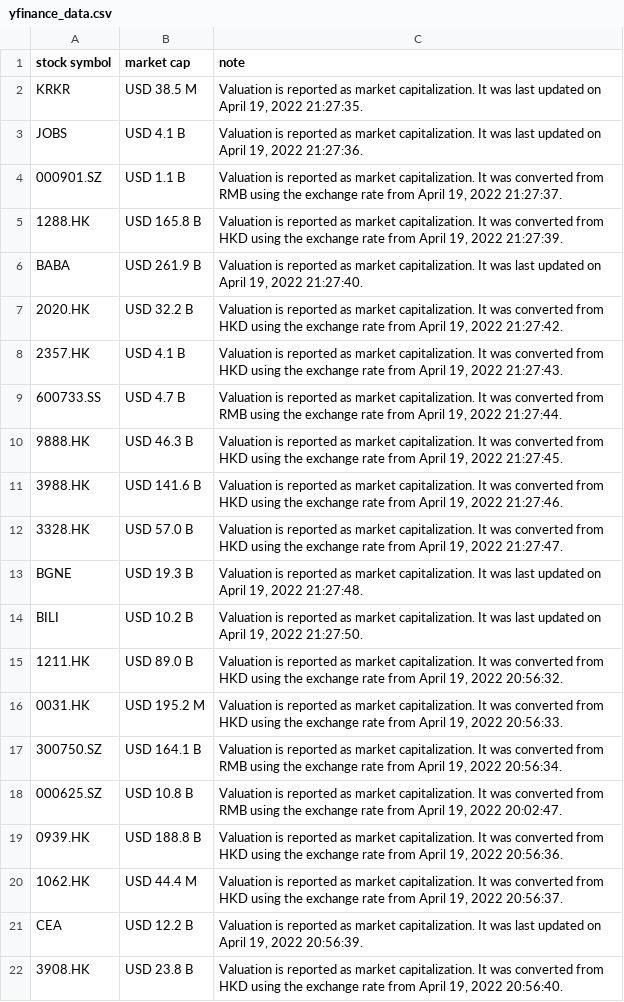
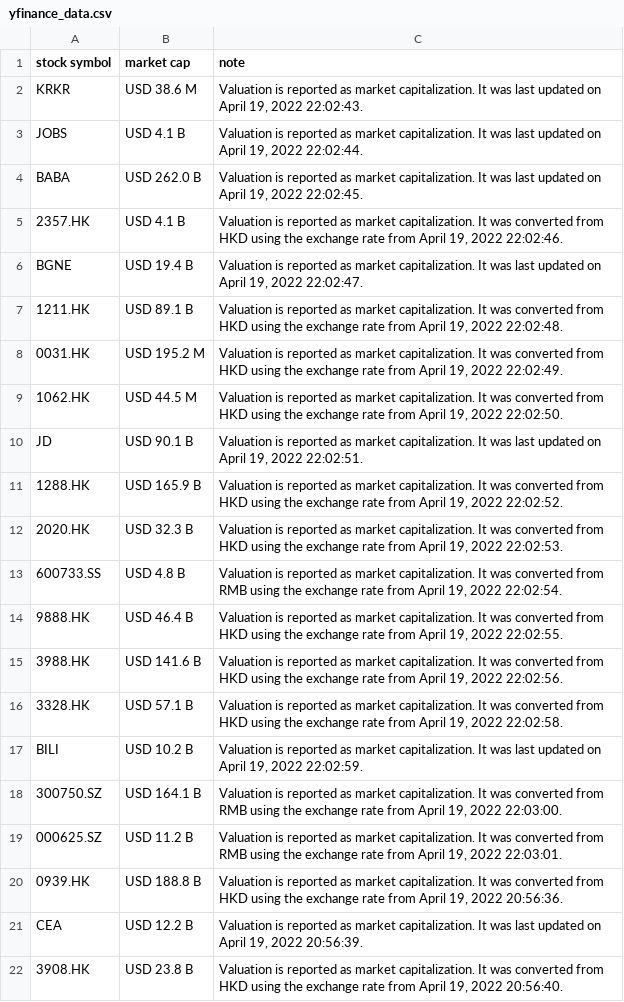
Before and after one commit to zhijiaodaniellegoh/yfinance_webscraper, a CSV file: yfinance_data.csv, drawn as a sheet; only a part is shown; the diff covers the shown part only.

Commit message:
updated valuation and read value from csv when return N/A

```diff
--- a/yfinance_data.csv
+++ b/yfinance_data.csv
@@ -1,21 +1,21 @@
 stock symbol,market cap,note
-KRKR,USD 38.5 M,"Valuation is reported as market capitalization. It was last updated on April 19, 2022 21:27:35."
-JOBS,USD 4.1 B,"Valuation is reported as market capitalization. It was last updated on April 19, 2022 21:27:36."
-000901.SZ,USD 1.1 B,"Valuation is reported as market capitalization. It was converted from RMB using the exchange rate from April 19, 2022 21:27:37."
-1288.HK,USD 165.8 B,"Valuation is reported as market capitalization. It was converted from HKD using the exchange rate from April 19, 2022 21:27:39."
-BABA,USD 261.9 B,"Valuation is reported as market capitalization. It was last updated on April 19, 2022 21:27:40."
-2020.HK,USD 32.2 B,"Valuation is reported as market capitalization. It was converted from HKD using the exchange rate from April 19, 2022 21:27:42."
-2357.HK,USD 4.1 B,"Valuation is reported as market capitalization. It was converted from HKD using the exchange rate from April 19, 2022 21:27:43."
-600733.SS,USD 4.7 B,"Valuation is reported as market capitalization. It was converted from RMB using the exchange rate from April 19, 2022 21:27:44."
-9888.HK,USD 46.3 B,"Valuation is reported as market capitalization. It was converted from HKD using the exchange rate from April 19, 2022 21:27:45."
-3988.HK,USD 141.6 B,"Valuation is reported as market capitalization. It was converted from HKD using the exchange rate from April 19, 2022 21:27:46."
-3328.HK,USD 57.0 B,"Valuation is reported as market capitalization. It was converted from HKD using the exchange rate from April 19, 2022 21:27:47."
-BGNE,USD 19.3 B,"Valuation is reported as market capitalization. It was last updated on April 19, 2022 21:27:48."
-BILI,USD 10.2 B,"Valuation is reported as market capitalization. It was last updated on April 19, 2022 21:27:50."
-1211.HK,USD 89.0 B,"Valuation is reported as market capitalization. It was converted from HKD using the exchange rate from April 19, 2022 20:56:32."
-0031.HK,USD 195.2 M,"Valuation is reported as market capitalization. It was converted from HKD using the exchange rate from April 19, 2022 20:56:33."
-300750.SZ,USD 164.1 B,"Valuation is reported as market capitalization. It was converted from RMB using the exchange rate from April 19, 2022 20:56:34."
-000625.SZ,USD 10.8 B,"Valuation is reported as market capitalization. It was converted from RMB using the exchange rate from April 19, 2022 20:02:47."
+KRKR,USD 38.6 M,"Valuation is reported as market capitalization. It was last updated on April 19, 2022 22:02:43."
+JOBS,USD 4.1 B,"Valuation is reported as market capitalization. It was last updated on April 19, 2022 22:02:44."
+BABA,USD 262.0 B,"Valuation is reported as market capitalization. It was last updated on April 19, 2022 22:02:45."
+2357.HK,USD 4.1 B,"Valuation is reported as market capitalization. It was converted from HKD using the exchange rate from April 19, 2022 22:02:46."
+BGNE,USD 19.4 B,"Valuation is reported as market capitalization. It was last updated on April 19, 2022 22:02:47."
+1211.HK,USD 89.1 B,"Valuation is reported as market capitalization. It was converted from HKD using the exchange rate from April 19, 2022 22:02:48."
+0031.HK,USD 195.2 M,"Valuation is reported as market capitalization. It was converted from HKD using the exchange rate from April 19, 2022 22:02:49."
+1062.HK,USD 44.5 M,"Valuation is reported as market capitalization. It was converted from HKD using the exchange rate from April 19, 2022 22:02:50."
+JD,USD 90.1 B,"Valuation is reported as market capitalization. It was last updated on April 19, 2022 22:02:51."
+1288.HK,USD 165.9 B,"Valuation is reported as market capitalization. It was converted from HKD using the exchange rate from April 19, 2022 22:02:52."
+2020.HK,USD 32.3 B,"Valuation is reported as market capitalization. It was converted from HKD using the exchange rate from April 19, 2022 22:02:53."
+600733.SS,USD 4.8 B,"Valuation is reported as market capitalization. It was converted from RMB using the exchange rate from April 19, 2022 22:02:54."
+9888.HK,USD 46.4 B,"Valuation is reported as market capitalization. It was converted from HKD using the exchange rate from April 19, 2022 22:02:55."
+3988.HK,USD 141.6 B,"Valuation is reported as market capitalization. It was converted from HKD using the exchange rate from April 19, 2022 22:02:56."
+3328.HK,USD 57.1 B,"Valuation is reported as market capitalization. It was converted from HKD using the exchange rate from April 19, 2022 22:02:58."
+BILI,USD 10.2 B,"Valuation is reported as market capitalization. It was last updated on April 19, 2022 22:02:59."
+300750.SZ,USD 164.1 B,"Valuation is reported as market capitalization. It was converted from RMB using the exchange rate from April 19, 2022 22:03:00."
+000625.SZ,USD 11.2 B,"Valuation is reported as market capitalization. It was converted from RMB using the exchange rate from April 19, 2022 22:03:01."
 0939.HK,USD 188.8 B,"Valuation is reported as market capitalization. It was converted from HKD using the exchange rate from April 19, 2022 20:56:36."
-1062.HK,USD 44.4 M,"Valuation is reported as market capitalization. It was converted from HKD using the exchange rate from April 19, 2022 20:56:37."
 CEA,USD 12.2 B,"Valuation is reported as market capitalization. It was last updated on April 19, 2022 20:56:39."
```
Also changed, not shown: 1 removed row and 2 moved rows elsewhere in this file, 2 other files.
